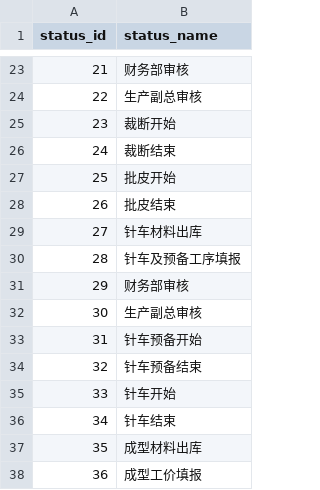
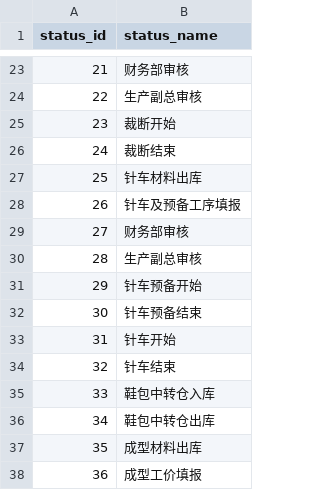
Before and after one commit to zhuosong-Li/jiancheng, a CSV file: backend-python/mock_data/order_shoe_status_reference.csv, drawn as a sheet; only a part is shown, gaps mark what is left out; removed rows and columns are numbered as before the commit, all else as after; the diff names each change by its address in the sheet, - before the commit and + after, or states it on an @@ line.

```diff
--- a/backend-python/mock_data/order_shoe_status_reference.csv
+++ b/backend-python/mock_data/order_shoe_status_reference.csv
-row 27: 25 | 批皮开始
-row 28: 26 | 批皮结束
@@ column A (status_id) renumbered between rows 27 and 34 @@
+row 35: 33 | 鞋包中转仓入库
+row 36: 34 | 鞋包中转仓出库
```
Also changed, not shown: backend-python/mock_data/material.csv, backend-python/mock_data/order_shoe.csv, 15 other files.
